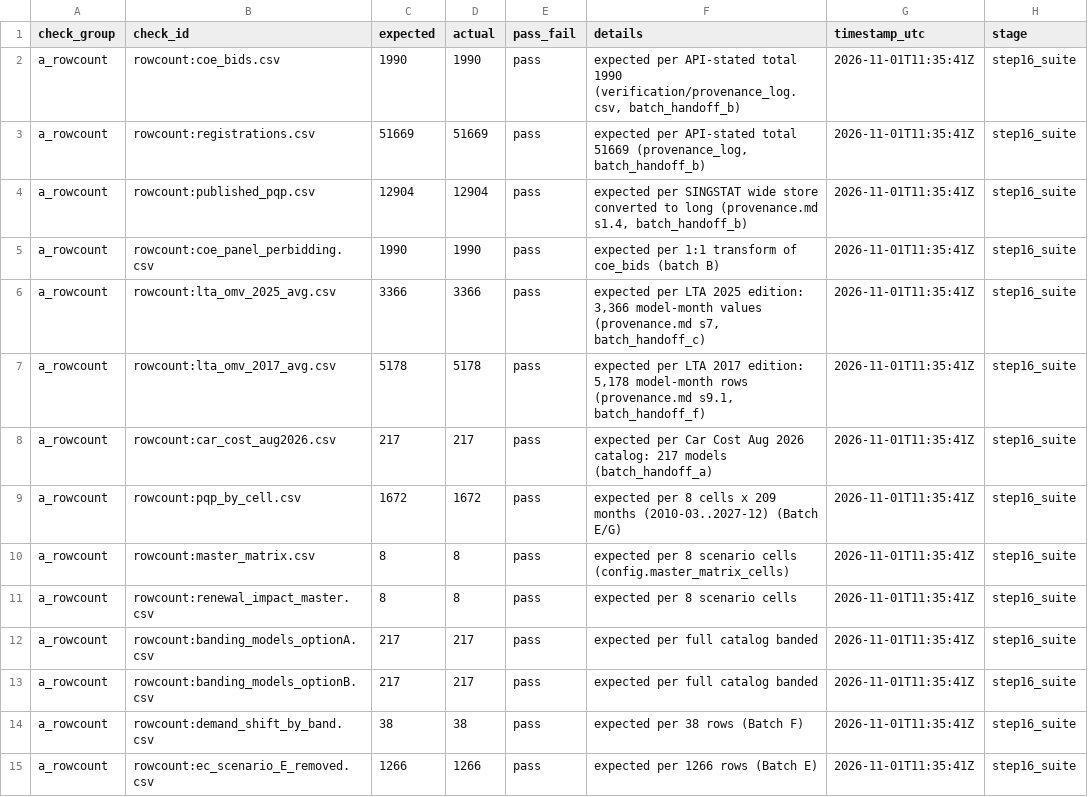
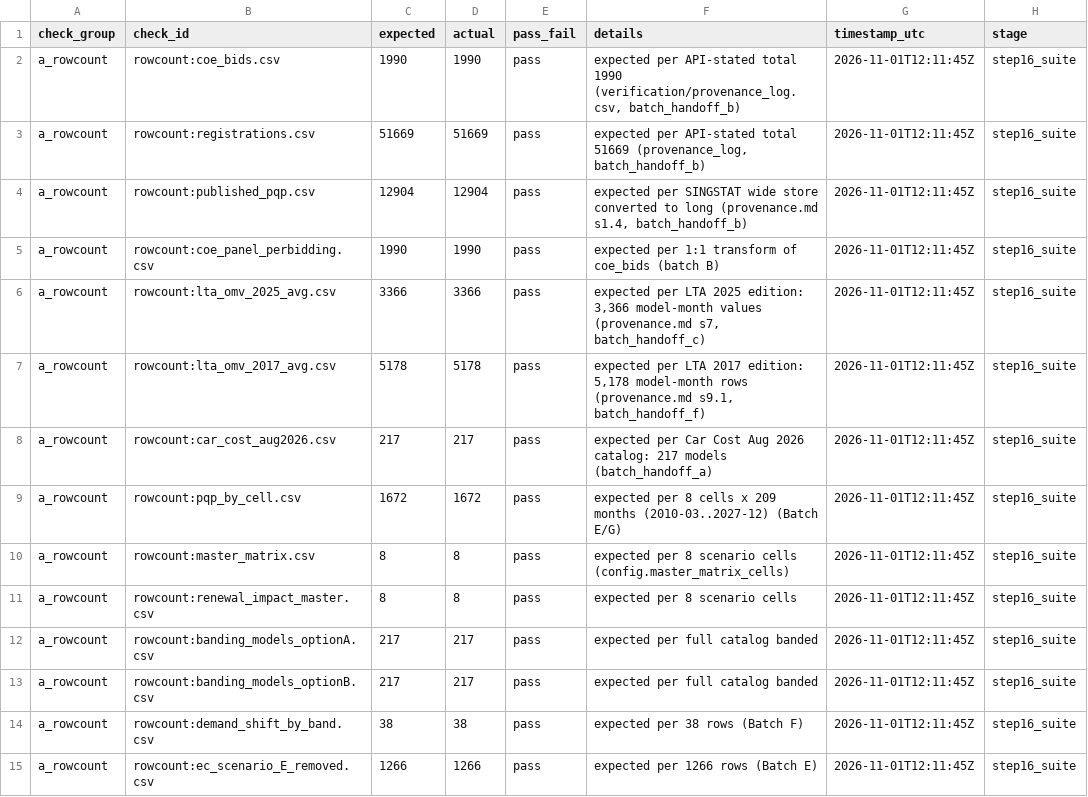
Before and after one commit to thongsia/coe-recategorization, a CSV file: tables/verification_report.csv, drawn as a sheet; only a part is shown; the diff covers the shown part only.

```diff
--- a/tables/verification_report.csv
+++ b/tables/verification_report.csv
@@ -1,15 +1,15 @@
 check_group,check_id,expected,actual,pass_fail,details,timestamp_utc,stage
-a_rowcount,rowcount:coe_bids.csv,1990,1990,pass,"expected per API-stated total 1990 (verification/provenance_log.csv, batch_handoff_b)",2026-11-01T11:35:41Z,step16_suite
-a_rowcount,rowcount:registrations.csv,51669,51669,pass,"expected per API-stated total 51669 (provenance_log, batch_handoff_b)",2026-11-01T11:35:41Z,step16_suite
-a_rowcount,rowcount:published_pqp.csv,12904,12904,pass,"expected per SINGSTAT wide store converted to long (provenance.md s1.4, batch_handoff_b)",2026-11-01T11:35:41Z,step16_suite
-a_rowcount,rowcount:coe_panel_perbidding.csv,1990,1990,pass,expected per 1:1 transform of coe_bids (batch B),2026-11-01T11:35:41Z,step16_suite
-a_rowcount,rowcount:lta_omv_2025_avg.csv,3366,3366,pass,"expected per LTA 2025 edition: 3,366 model-month values (provenance.md s7, batch_handoff_c)",2026-11-01T11:35:41Z,step16_suite
-a_rowcount,rowcount:lta_omv_2017_avg.csv,5178,5178,pass,"expected per LTA 2017 edition: 5,178 model-month rows (provenance.md s9.1, batch_handoff_f)",2026-11-01T11:35:41Z,step16_suite
-a_rowcount,rowcount:car_cost_aug2026.csv,217,217,pass,expected per Car Cost Aug 2026 catalog: 217 models (batch_handoff_a),2026-11-01T11:35:41Z,step16_suite
-a_rowcount,rowcount:pqp_by_cell.csv,1672,1672,pass,expected per 8 cells x 209 months (2010-03..2027-12) (Batch E/G),2026-11-01T11:35:41Z,step16_suite
-a_rowcount,rowcount:master_matrix.csv,8,8,pass,expected per 8 scenario cells (config.master_matrix_cells),2026-11-01T11:35:41Z,step16_suite
-a_rowcount,rowcount:renewal_impact_master.csv,8,8,pass,expected per 8 scenario cells,2026-11-01T11:35:41Z,step16_suite
-a_rowcount,rowcount:banding_models_optionA.csv,217,217,pass,expected per full catalog banded,2026-11-01T11:35:41Z,step16_suite
-a_rowcount,rowcount:banding_models_optionB.csv,217,217,pass,expected per full catalog banded,2026-11-01T11:35:41Z,step16_suite
-a_rowcount,rowcount:demand_shift_by_band.csv,38,38,pass,expected per 38 rows (Batch F),2026-11-01T11:35:41Z,step16_suite
-a_rowcount,rowcount:ec_scenario_E_removed.csv,1266,1266,pass,expected per 1266 rows (Batch E),2026-11-01T11:35:41Z,step16_suite
+a_rowcount,rowcount:coe_bids.csv,1990,1990,pass,"expected per API-stated total 1990 (verification/provenance_log.csv, batch_handoff_b)",2026-11-01T12:11:45Z,step16_suite
+a_rowcount,rowcount:registrations.csv,51669,51669,pass,"expected per API-stated total 51669 (provenance_log, batch_handoff_b)",2026-11-01T12:11:45Z,step16_suite
+a_rowcount,rowcount:published_pqp.csv,12904,12904,pass,"expected per SINGSTAT wide store converted to long (provenance.md s1.4, batch_handoff_b)",2026-11-01T12:11:45Z,step16_suite
+a_rowcount,rowcount:coe_panel_perbidding.csv,1990,1990,pass,expected per 1:1 transform of coe_bids (batch B),2026-11-01T12:11:45Z,step16_suite
+a_rowcount,rowcount:lta_omv_2025_avg.csv,3366,3366,pass,"expected per LTA 2025 edition: 3,366 model-month values (provenance.md s7, batch_handoff_c)",2026-11-01T12:11:45Z,step16_suite
+a_rowcount,rowcount:lta_omv_2017_avg.csv,5178,5178,pass,"expected per LTA 2017 edition: 5,178 model-month rows (provenance.md s9.1, batch_handoff_f)",2026-11-01T12:11:45Z,step16_suite
+a_rowcount,rowcount:car_cost_aug2026.csv,217,217,pass,expected per Car Cost Aug 2026 catalog: 217 models (batch_handoff_a),2026-11-01T12:11:45Z,step16_suite
+a_rowcount,rowcount:pqp_by_cell.csv,1672,1672,pass,expected per 8 cells x 209 months (2010-03..2027-12) (Batch E/G),2026-11-01T12:11:45Z,step16_suite
+a_rowcount,rowcount:master_matrix.csv,8,8,pass,expected per 8 scenario cells (config.master_matrix_cells),2026-11-01T12:11:45Z,step16_suite
+a_rowcount,rowcount:renewal_impact_master.csv,8,8,pass,expected per 8 scenario cells,2026-11-01T12:11:45Z,step16_suite
+a_rowcount,rowcount:banding_models_optionA.csv,217,217,pass,expected per full catalog banded,2026-11-01T12:11:45Z,step16_suite
+a_rowcount,rowcount:banding_models_optionB.csv,217,217,pass,expected per full catalog banded,2026-11-01T12:11:45Z,step16_suite
+a_rowcount,rowcount:demand_shift_by_band.csv,38,38,pass,expected per 38 rows (Batch F),2026-11-01T12:11:45Z,step16_suite
+a_rowcount,rowcount:ec_scenario_E_removed.csv,1266,1266,pass,expected per 1266 rows (Batch E),2026-11-01T12:11:45Z,step16_suite
```
Also changed, not shown: 74 edited cells elsewhere in this file, 3 other files.
